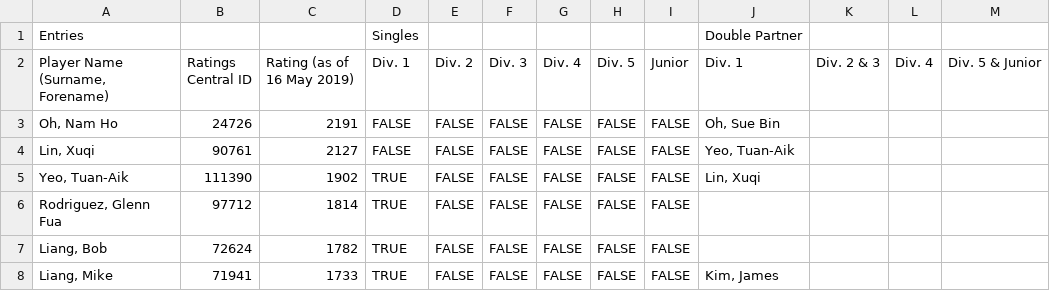
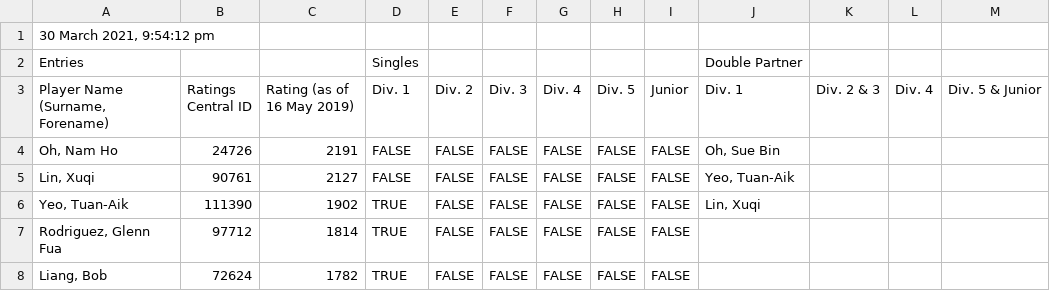
Before and after one commit to khoan/nittaku-tournament, a CSV file: static/201905/entry-list.csv, drawn as a sheet; only a part is shown; the shorter side is filled out with more unchanged rows; the diff names each change by its address in the sheet, - before the commit and + after, or states it on an @@ line.

Commit message:
read entry list updated date time from source

```diff
--- a/static/201905/entry-list.csv
+++ b/static/201905/entry-list.csv
+row 1: 30 March 2021, 9:54:12 pm
```
Also changed, not shown: 5 other files.
